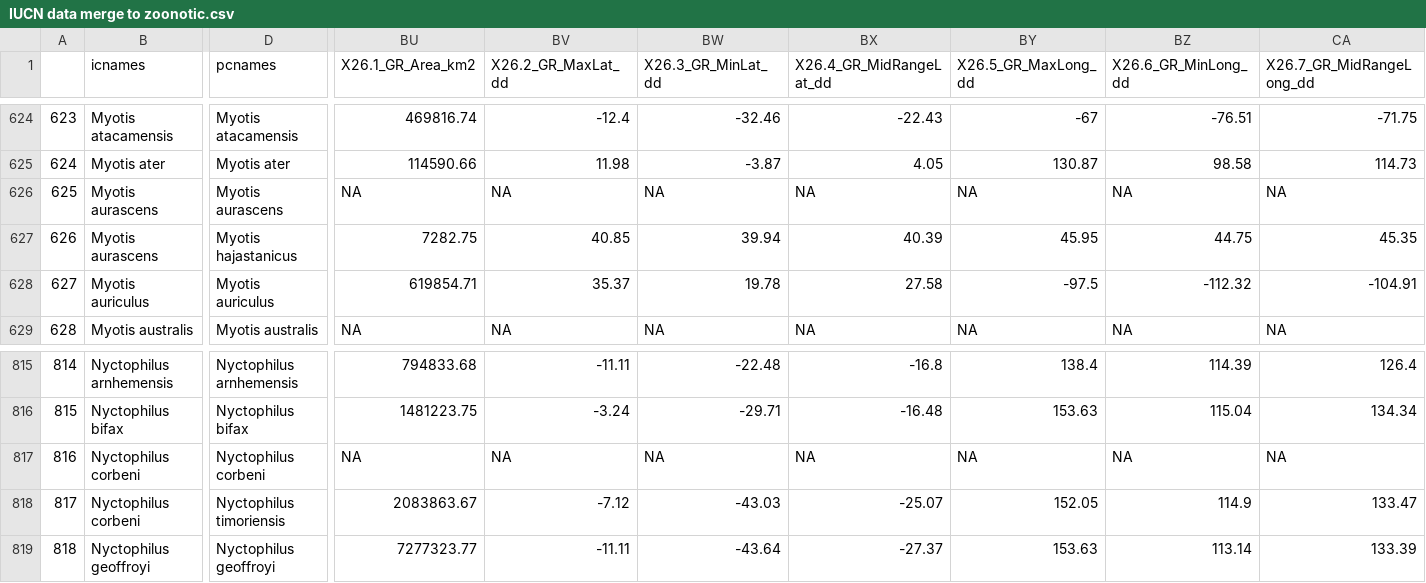
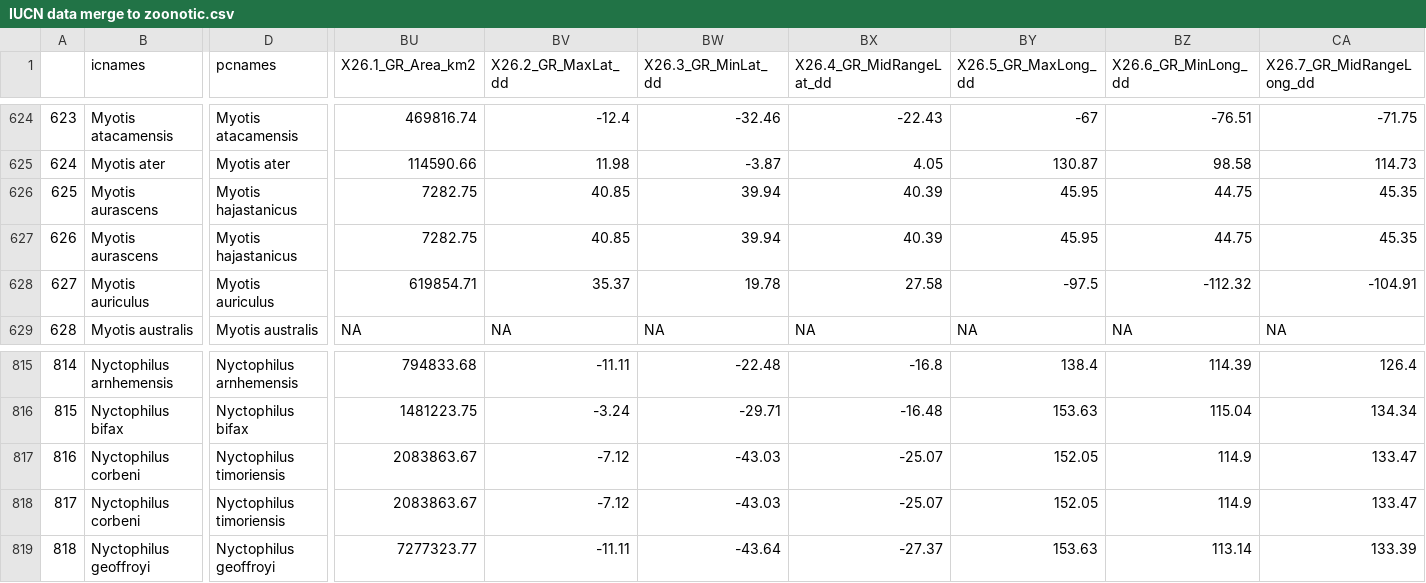
Before and after one commit to babetke/synurbat, a CSV file: raw/IUCN data merge to zoonotic.csv, drawn as a sheet; only a part is shown, gaps mark what is left out; the diff covers the shown part only; the diff names each change by its address in the sheet, - before the commit and + after, or states it on an @@ line.

Commit message:
updated PanTHERIA myotis matches

```diff
--- a/raw/IUCN data merge to zoonotic.csv
+++ b/raw/IUCN data merge to zoonotic.csv
-D626 (pcnames): Myotis aurascens
+D626 (pcnames): Myotis hajastanicus
-BU626 (X26.1_GR_Area_km2): NA
+BU626 (X26.1_GR_Area_km2): 7282.75
-BV626 (X26.2_GR_MaxLat_dd): NA
+BV626 (X26.2_GR_MaxLat_dd): 40.85
-BW626 (X26.3_GR_MinLat_dd): NA
+BW626 (X26.3_GR_MinLat_dd): 39.94
-BX626 (X26.4_GR_MidRangeLat_dd): NA
+BX626 (X26.4_GR_MidRangeLat_dd): 40.39
-BY626 (X26.5_GR_MaxLong_dd): NA
+BY626 (X26.5_GR_MaxLong_dd): 45.95
-BZ626 (X26.6_GR_MinLong_dd): NA
+BZ626 (X26.6_GR_MinLong_dd): 44.75
-CA626 (X26.7_GR_MidRangeLong_dd): NA
+CA626 (X26.7_GR_MidRangeLong_dd): 45.35
-D817 (pcnames): Nyctophilus corbeni
+D817 (pcnames): Nyctophilus timoriensis
-BU817 (X26.1_GR_Area_km2): NA
+BU817 (X26.1_GR_Area_km2): 2083863.67
-BV817 (X26.2_GR_MaxLat_dd): NA
+BV817 (X26.2_GR_MaxLat_dd): -7.12
-BW817 (X26.3_GR_MinLat_dd): NA
+BW817 (X26.3_GR_MinLat_dd): -43.03
-BX817 (X26.4_GR_MidRangeLat_dd): NA
+BX817 (X26.4_GR_MidRangeLat_dd): -25.07
-BY817 (X26.5_GR_MaxLong_dd): NA
+BY817 (X26.5_GR_MaxLong_dd): 152.05
-BZ817 (X26.6_GR_MinLong_dd): NA
+BZ817 (X26.6_GR_MinLong_dd): 114.9
-CA817 (X26.7_GR_MidRangeLong_dd): NA
+CA817 (X26.7_GR_MidRangeLong_dd): 133.47
```
Also changed, not shown: 16 edited cells elsewhere in this file.
